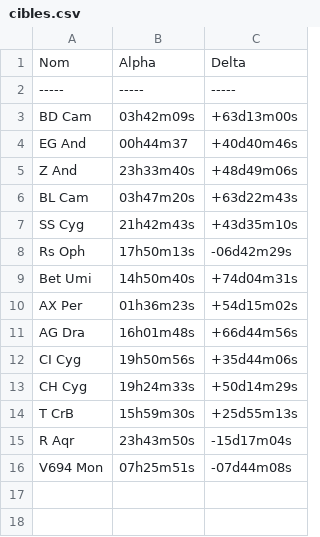
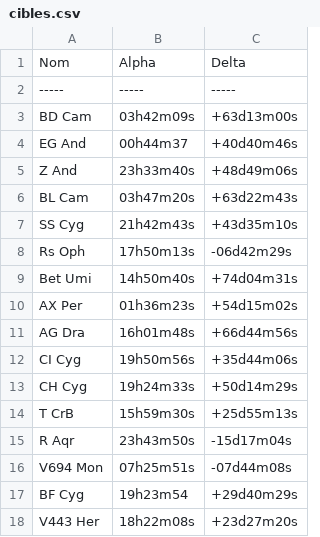
Before and after one commit to jmichelet/bila, a CSV file: cibles.csv, drawn as a sheet; the diff names each change by its address in the sheet, - before the commit and + after, or states it on an @@ line.

Commit message:
ajout de quelques symbiotiques

```diff
--- a/cibles.csv
+++ b/cibles.csv
+row 17: BF Cyg | 19h23m54 | +29d40m29s
+row 18: V443 Her | 18h22m08s | +23d27m20s
```
